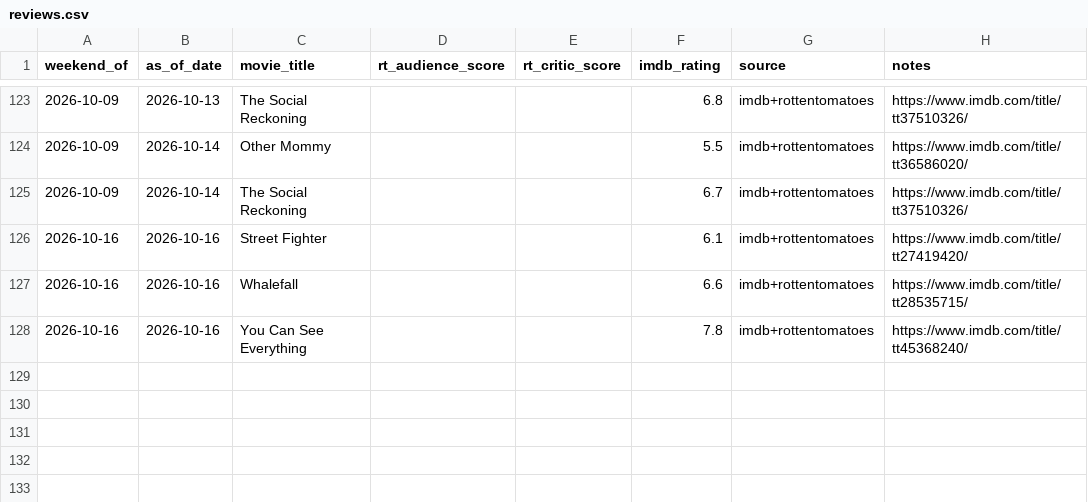
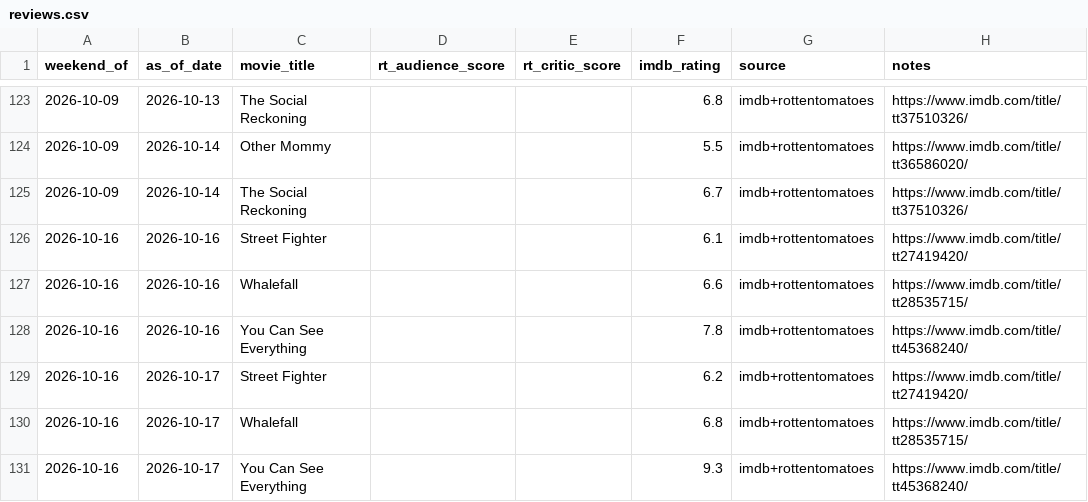
Before and after one commit to arnauddg27-svg/Theatres, a CSV file: box-office-tracker/data/reviews.csv, drawn as a sheet; only a part is shown, gaps mark what is left out; the diff names each change by its address in the sheet, - before the commit and + after, or states it on an @@ line.

```diff
--- a/box-office-tracker/data/reviews.csv
+++ b/box-office-tracker/data/reviews.csv
+row 129: 2026-10-16 | 2026-10-17 | Street Fighter |  |  | 6.2 | imdb+rottentomatoes | https://www.imdb.com/title/tt27419420/
+row 130: 2026-10-16 | 2026-10-17 | Whalefall |  |  | 6.8 | imdb+rottentomatoes | https://www.imdb.com/title/tt28535715/
+row 131: 2026-10-16 | 2026-10-17 | You Can See Everything |  |  | 9.3 | imdb+rottentomatoes | https://www.imdb.com/title/tt45368240/
```
Also changed, not shown: box-office-tracker/data/prediction-log.csv, box-office-tracker/data/social-signals.csv, 7 other files.
